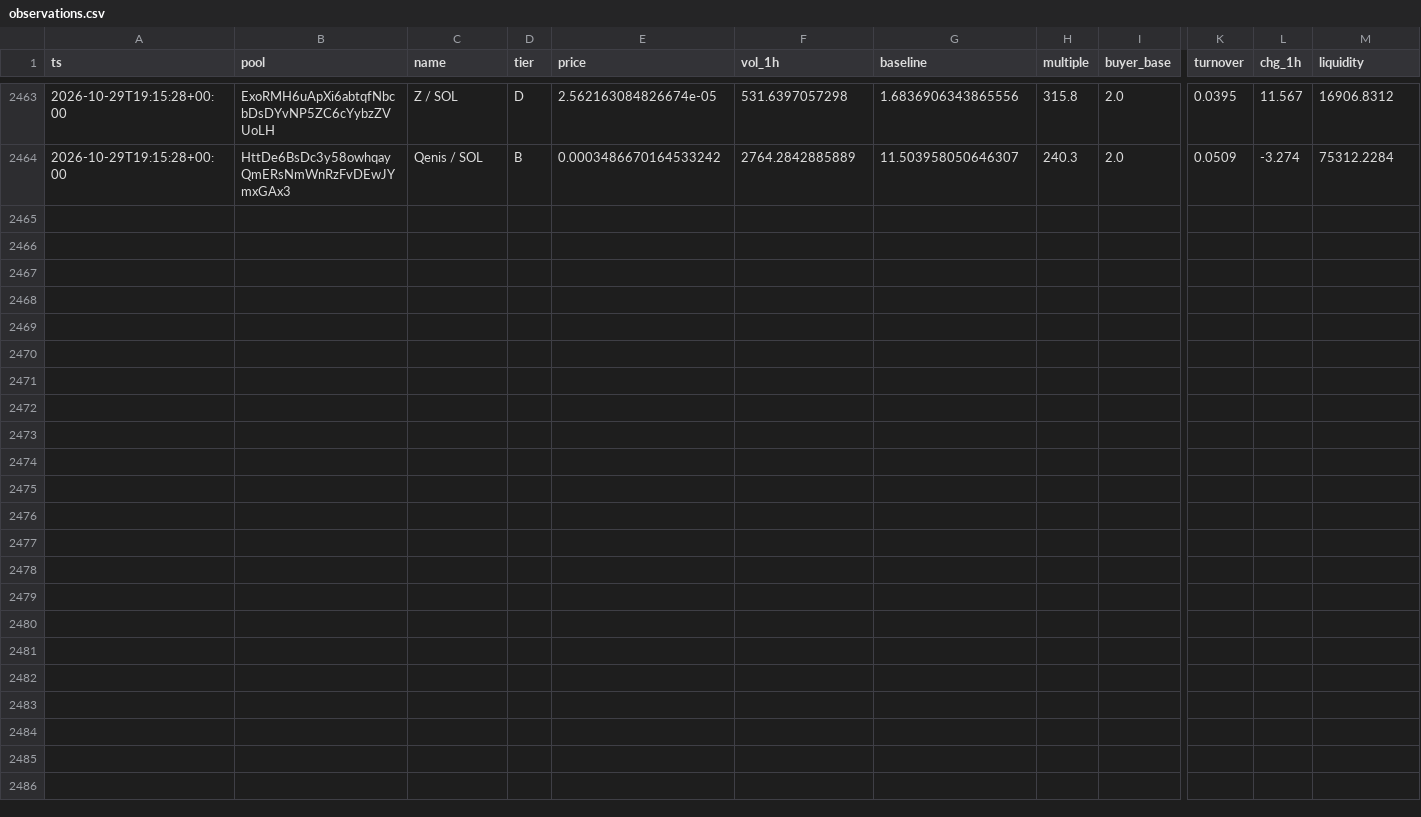
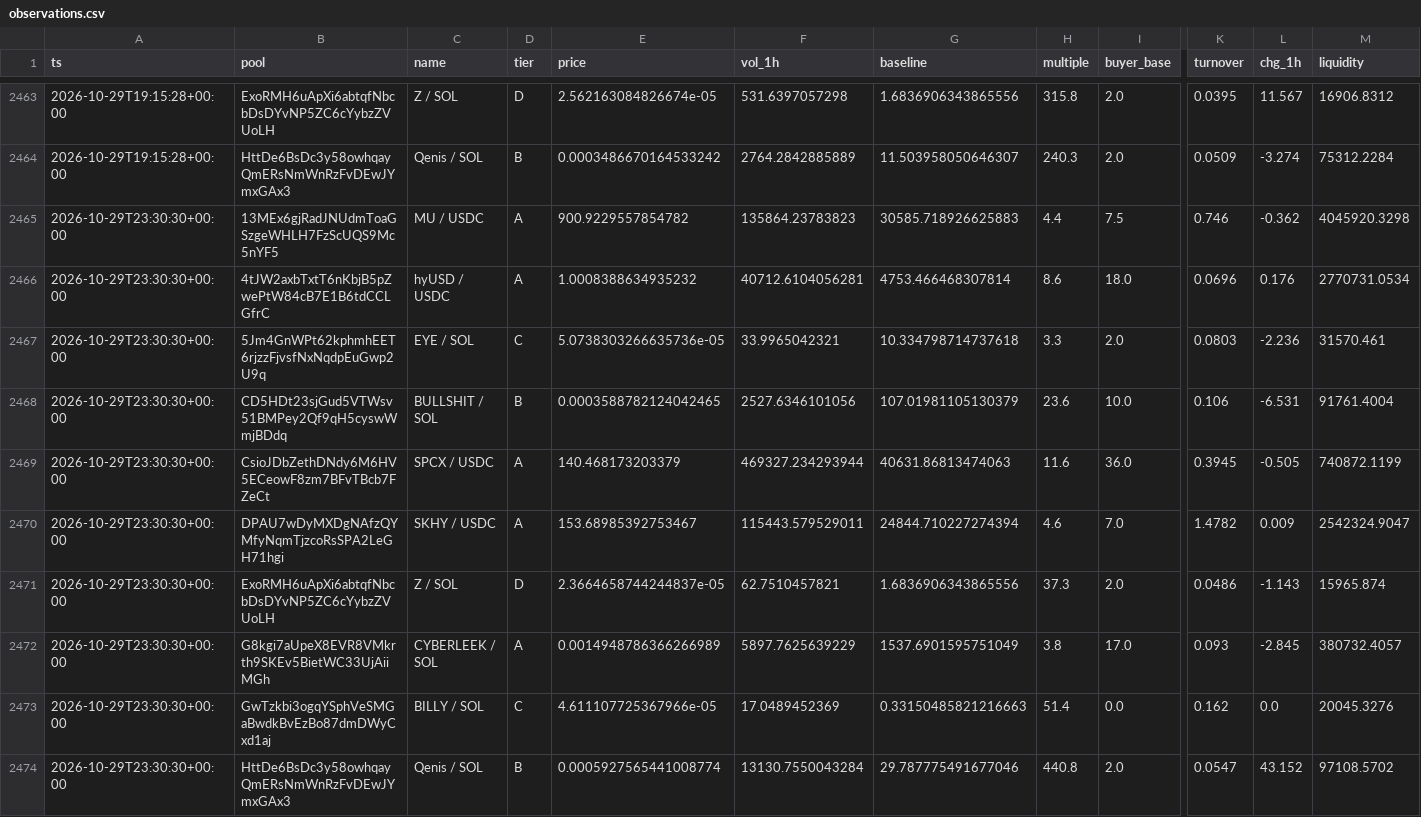
Before and after one commit to kennyasamoah/Kryptsig, a CSV file: observations.csv, drawn as a sheet; only a part is shown, gaps mark what is left out; rows hold the shown columns only; the diff names each change by its address in the sheet, - before the commit and + after, or states it on an @@ line.

```diff
--- a/observations.csv
+++ b/observations.csv
+row 2465: 2026-10-29T23:30:30+00:00 | 13MEx6gjRadJNUdmToaGSzgeWHLH7FzScUQS9Mc5nYF5 | MU / USDC | A | 900.9229557854782 | 135864.23783823 | 30585.718926625883 | 4.4 | 7.5 | 0.746 | -0.362 | 4045920.3298
+row 2466: 2026-10-29T23:30:30+00:00 | 4tJW2axbTxtT6nKbjB5pZwePtW84cB7E1B6tdCCLGfrC | hyUSD / USDC | A | 1.0008388634935232 | 40712.6104056281 | 4753.466468307814 | 8.6 | 18.0 | 0.0696 | 0.176 | 2770731.0534
+row 2467: 2026-10-29T23:30:30+00:00 | 5Jm4GnWPt62kphmhEET6rjzzFjvsfNxNqdpEuGwp2U9q | EYE / SOL | C | 5.0738303266635736e-05 | 33.9965042321 | 10.334798714737618 | 3.3 | 2.0 | 0.0803 | -2.236 | 31570.461
+row 2468: 2026-10-29T23:30:30+00:00 | CD5HDt23sjGud5VTWsv51BMPey2Qf9qH5cyswWmjBDdq | BULLSHIT / SOL | B | 0.0003588782124042465 | 2527.6346101056 | 107.01981105130379 | 23.6 | 10.0 | 0.106 | -6.531 | 91761.4004
+row 2469: 2026-10-29T23:30:30+00:00 | CsioJDbZethDNdy6M6HV5ECeowF8zm7BFvTBcb7FZeCt | SPCX / USDC | A | 140.468173203379 | 469327.234293944 | 40631.86813474063 | 11.6 | 36.0 | 0.3945 | -0.505 | 740872.1199
+row 2470: 2026-10-29T23:30:30+00:00 | DPAU7wDyMXDgNAfzQYMfyNqmTjzcoRsSPA2LeGH71hgi | SKHY / USDC | A | 153.68985392753467 | 115443.579529011 | 24844.710227274394 | 4.6 | 7.0 | 1.4782 | 0.009 | 2542324.9047
+row 2471: 2026-10-29T23:30:30+00:00 | ExoRMH6uApXi6abtqfNbcbDsDYvNP5ZC6cYybzZVUoLH | Z / SOL | D | 2.3664658744244837e-05 | 62.7510457821 | 1.6836906343865556 | 37.3 | 2.0 | 0.0486 | -1.143 | 15965.874
+row 2472: 2026-10-29T23:30:30+00:00 | G8kgi7aUpeX8EVR8VMkrth9SKEv5BietWC33UjAiiMGh | CYBERLEEK / SOL | A | 0.0014948786366266989 | 5897.7625639229 | 1537.6901595751049 | 3.8 | 17.0 | 0.093 | -2.845 | 380732.4057
+row 2473: 2026-10-29T23:30:30+00:00 | GwTzkbi3ogqYSphVeSMGaBwdkBvEzBo87dmDWyCxd1aj | BILLY / SOL | C | 4.611107725367966e-05 | 17.0489452369 | 0.33150485821216663 | 51.4 | 0.0 | 0.162 | 0.0 | 20045.3276
+row 2474: 2026-10-29T23:30:30+00:00 | HttDe6BsDc3y58owhqayQmERsNmWnRzFvDEwJYmxGAx3 | Qenis / SOL | B | 0.0005927565441008774 | 13130.7550043284 | 29.787775491677046 | 440.8 | 2.0 | 0.0547 | 43.152 | 97108.5702
```
Also changed, not shown: admitted.csv, 1 other file.
